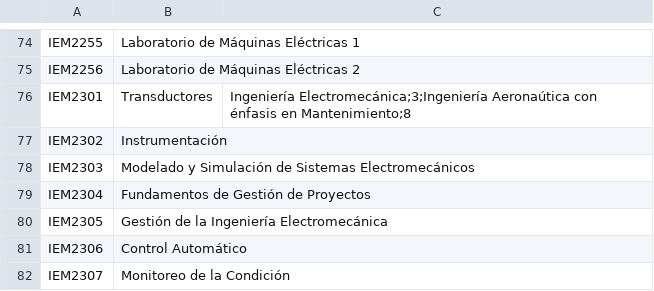
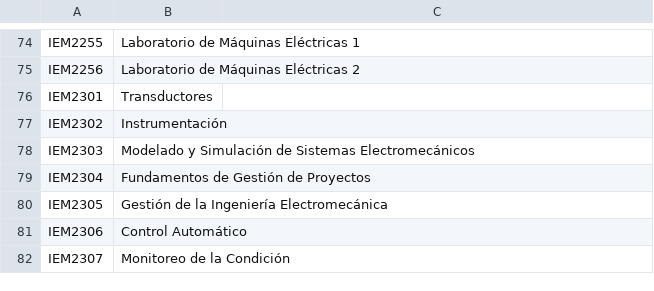
Before and after one commit to javilopsol/IEM_programas, a CSV file: cursos_IEM.csv, drawn as a sheet; only a part is shown, gaps mark what is left out.

```diff
--- a/cursos_IEM.csv
+++ b/cursos_IEM.csv
@@ -75,3 +75,3 @@ IEM2255,Laboratorio de Máquinas Eléctricas 1,
 IEM2256,Laboratorio de Máquinas Eléctricas 2,
-IEM2301,Transductores, Ingeniería Electromecánica;3;Ingeniería Aeronaútica con énfasis en Mantenimiento;8
+IEM2301,Transductores,
 IEM2302,Instrumentación,
```
Also changed, not shown: descrip_obj_IEM.csv, 12 other files.
